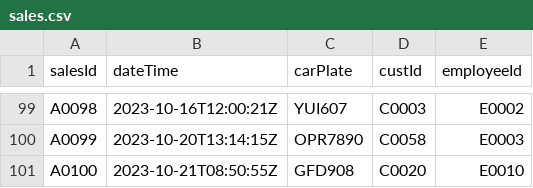
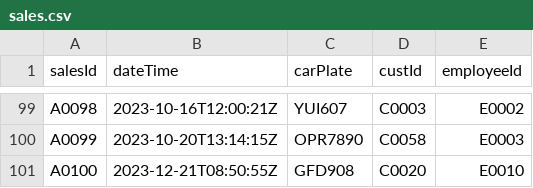
Before and after one commit to RuiZhe2004/FOP-ASSIGNMENT-OCC2-05, a CSV file: LeCars/src/data/sales.csv, drawn as a sheet; only a part is shown, gaps mark what is left out.

Commit message:
done aggregation of total sales (Fix mistake) calculate correct monthly salary

```diff
--- a/LeCars/src/data/sales.csv
+++ b/LeCars/src/data/sales.csv
@@ -100,2 +100,2 @@ A0098,2023-10-16T12:00:21Z,YUI607,C0003,E0002
 A0099,2023-10-20T13:14:15Z,OPR7890,C0058,E0003
-A0100,2023-10-21T08:50:55Z,GFD908,C0020,E0010
+A0100,2023-12-21T08:50:55Z,GFD908,C0020,E0010
```
Also changed, not shown: 2 other files.
